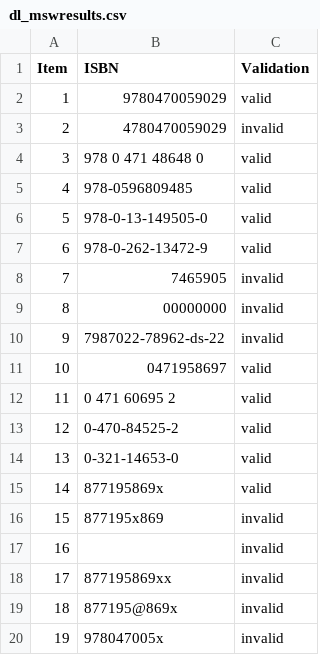
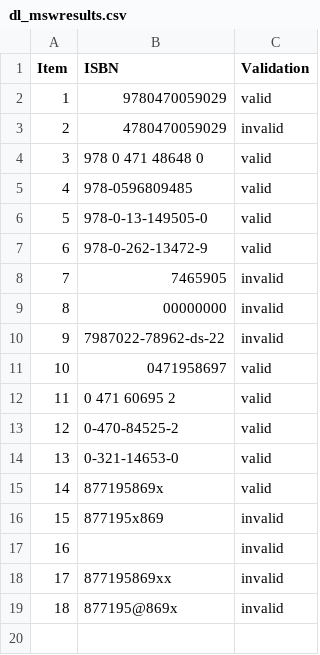
Before and after one commit to mswelcome/isbn, a CSV file: dl_mswresults.csv, drawn as a sheet; the diff names each change by its address in the sheet, - before the commit and + after, or states it on an @@ line.

```diff
--- a/dl_mswresults.csv
+++ b/dl_mswresults.csv
-row 20: 19 | 978047005x | invalid
```
Also changed, not shown: mswresults.csv, 1 other file.
